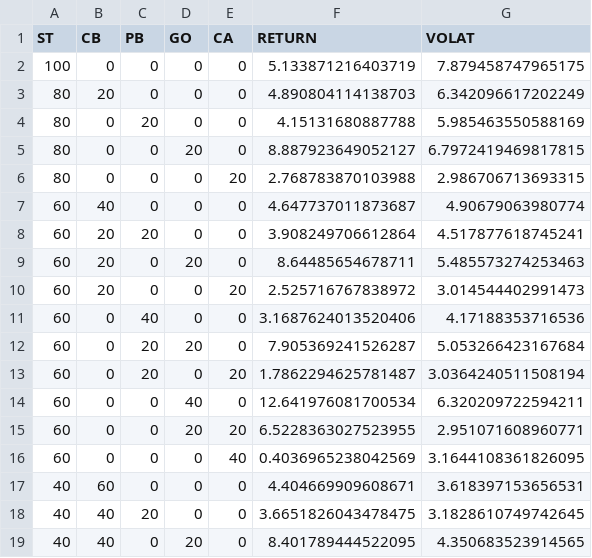
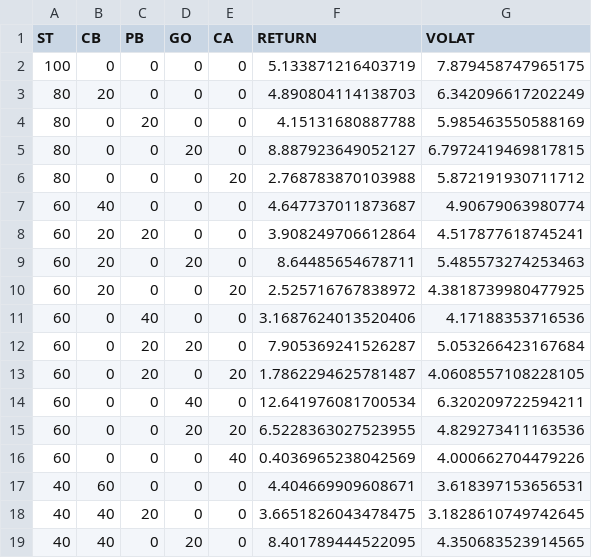
Before and after one commit to arya-h/PfDS_UPM, a CSV file: portfolios/portfolio_metrics.csv, drawn as a sheet; only a part is shown; the diff covers the shown part only.

```diff
--- a/portfolios/portfolio_metrics.csv
+++ b/portfolios/portfolio_metrics.csv
@@ -5,3 +5,3 @@ ST,CB,PB,GO,CA,RETURN,VOLAT
 80,0,0,20,0,8.887923649052127,6.7972419469817815
-80,0,0,0,20,2.768783870103988,2.986706713693315
+80,0,0,0,20,2.768783870103988,5.872191930711712
 60,40,0,0,0,4.647737011873687,4.90679063980774
@@ -9,9 +9,9 @@ ST,CB,PB,GO,CA,RETURN,VOLAT
 60,20,0,20,0,8.64485654678711,5.485573274253463
-60,20,0,0,20,2.525716767838972,3.014544402991473
+60,20,0,0,20,2.525716767838972,4.3818739980477925
 60,0,40,0,0,3.1687624013520406,4.17188353716536
 60,0,20,20,0,7.905369241526287,5.053266423167684
-60,0,20,0,20,1.7862294625781487,3.0364240511508194
+60,0,20,0,20,1.7862294625781487,4.0608557108228105
 60,0,0,40,0,12.641976081700534,6.320209722594211
-60,0,0,20,20,6.5228363027523955,2.951071608960771
-60,0,0,0,40,0.4036965238042569,3.1644108361826095
+60,0,0,20,20,6.5228363027523955,4.829273411163536
+60,0,0,0,40,0.4036965238042569,4.000662704479226
 40,60,0,0,0,4.404669909608671,3.618397153656531
```
Also changed, not shown: 70 edited cells elsewhere in this file, 5 other files.
